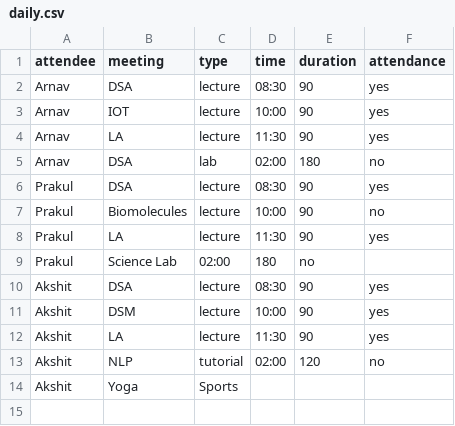
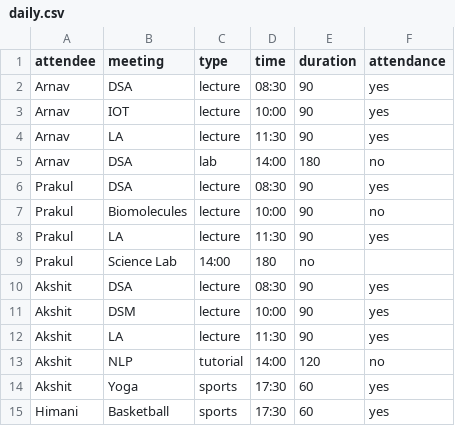
Before and after one commit to Arnav-Negi/data-vis-csv-files, a CSV file: daily.csv, drawn as a sheet.

Commit message:
added rows to daily.csv

```diff
--- a/daily.csv
+++ b/daily.csv
@@ -4,3 +4,3 @@ Arnav,IOT,lecture,10:00,90,yes
 Arnav,LA,lecture,11:30,90,yes
-Arnav,DSA,lab,02:00,180,no
+Arnav,DSA,lab,14:00,180,no
 Prakul,DSA,lecture,08:30,90,yes
@@ -8,3 +8,3 @@ Prakul,Biomolecules,lecture,10:00,90,no
 Prakul,LA,lecture,11:30,90,yes
-Prakul,Science Lab,02:00,180,no
+Prakul,Science Lab,14:00,180,no
 Akshit,DSA,lecture,08:30,90,yes
@@ -12,3 +12,4 @@ Akshit,DSM,lecture,10:00,90,yes
 Akshit,LA,lecture,11:30,90,yes
-Akshit,NLP,tutorial,02:00,120,no
-Akshit,Yoga,Sports,
+Akshit,NLP,tutorial,14:00,120,no
+Akshit,Yoga,sports,17:30,60,yes
+Himani,Basketball,sports,17:30,60,yes
```
